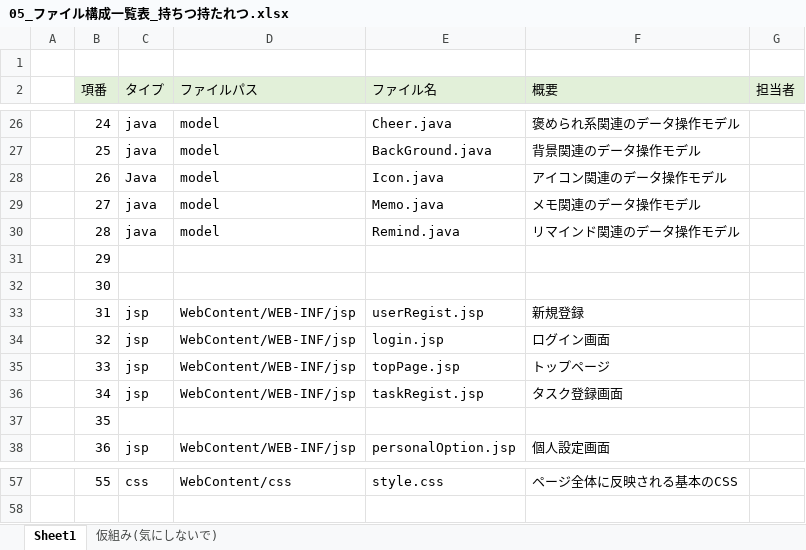
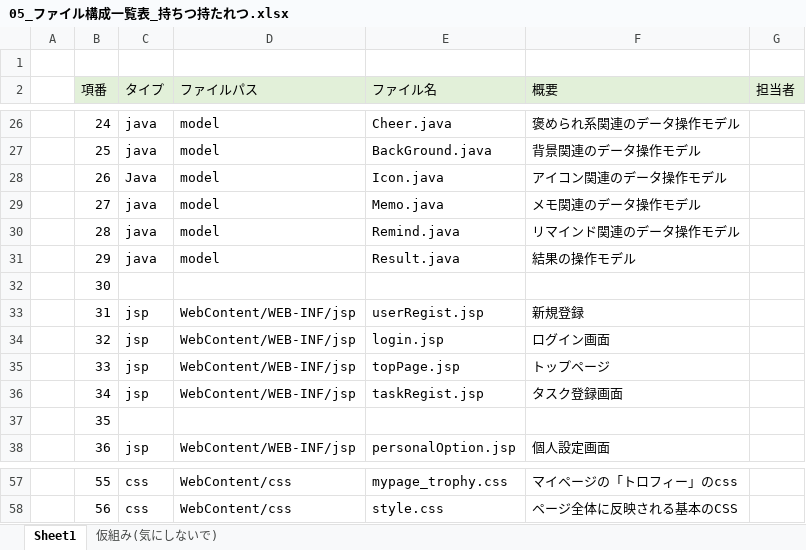
Before and after one commit to dojo2022/B--1, an Excel workbook: doc/内部定義書/05_ファイル構成一覧表_持ちつ持たれつ.xlsx, sheet Sheet1, drawn as a sheet; only a part is shown, gaps mark what is left out; values as stored, in another font and other column widths than the file's, no borders; the diff covers the shown part only; the diff names each change by its address in the sheet, - before the commit and + after, or states it on an @@ line.

```diff
--- a/doc/内部定義書/05_ファイル構成一覧表_持ちつ持たれつ.xlsx (sheet Sheet1)
+++ b/doc/内部定義書/05_ファイル構成一覧表_持ちつ持たれつ.xlsx (sheet Sheet1)
-C31 (タイプ): (empty)
+C31 (タイプ): java
-D31 (ファイルパス): (empty)
+D31 (ファイルパス): model
-E31 (ファイル名): (empty)
+E31 (ファイル名): Result.java
-F31 (概要): (empty)
+F31 (概要): 結果の操作モデル
-E57 (ファイル名): style.css
+E57 (ファイル名): mypage_trophy.css
-F57 (概要): ページ全体に反映される基本のCSS
+F57 (概要): マイページの「トロフィー」のcss
+row 58:  | 56 | css | WebContent/css | style.css | ページ全体に反映される基本のCSS
```
Also changed, not shown: 32 edited cells elsewhere in this sheet, 3 other files.
